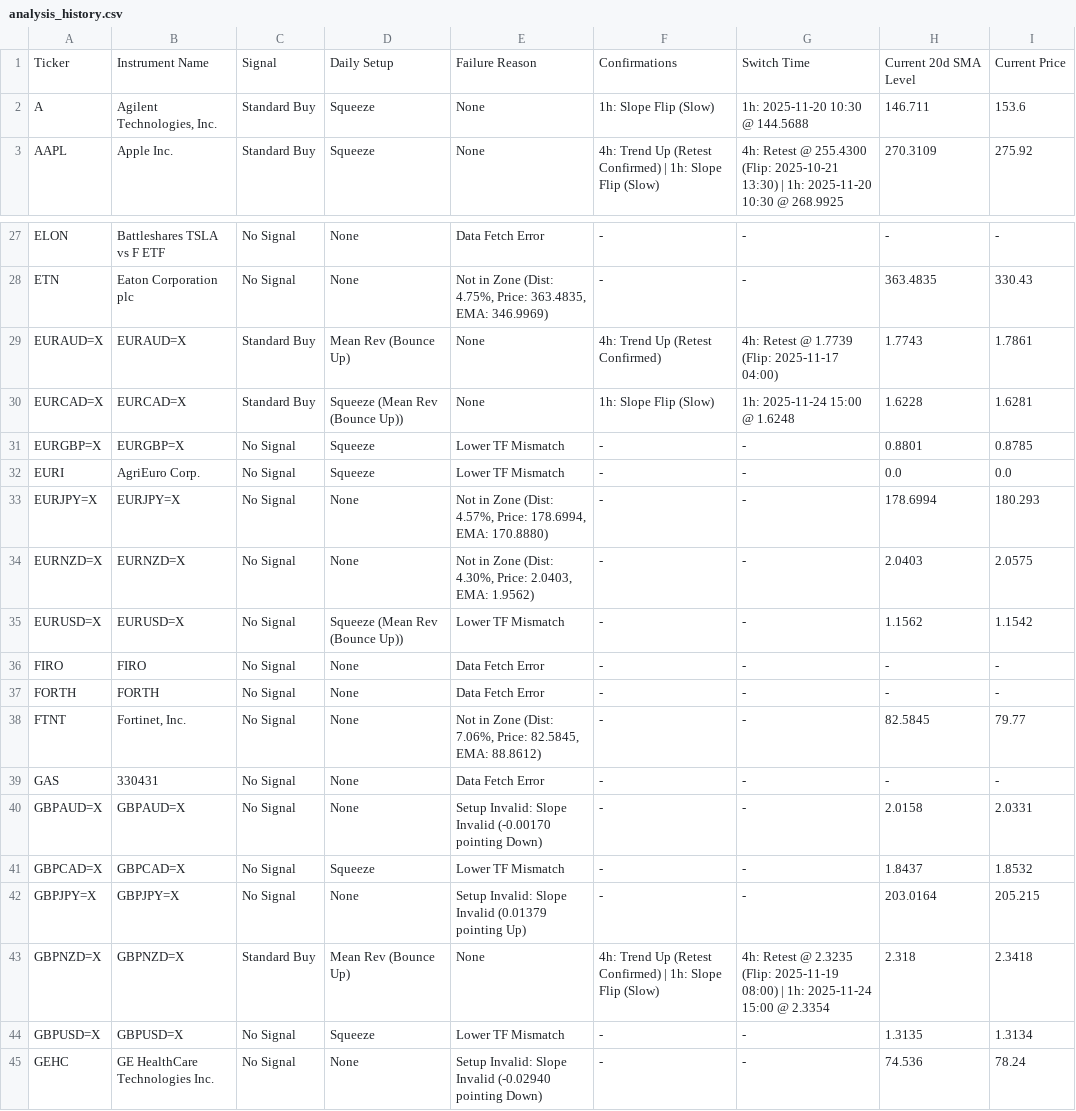
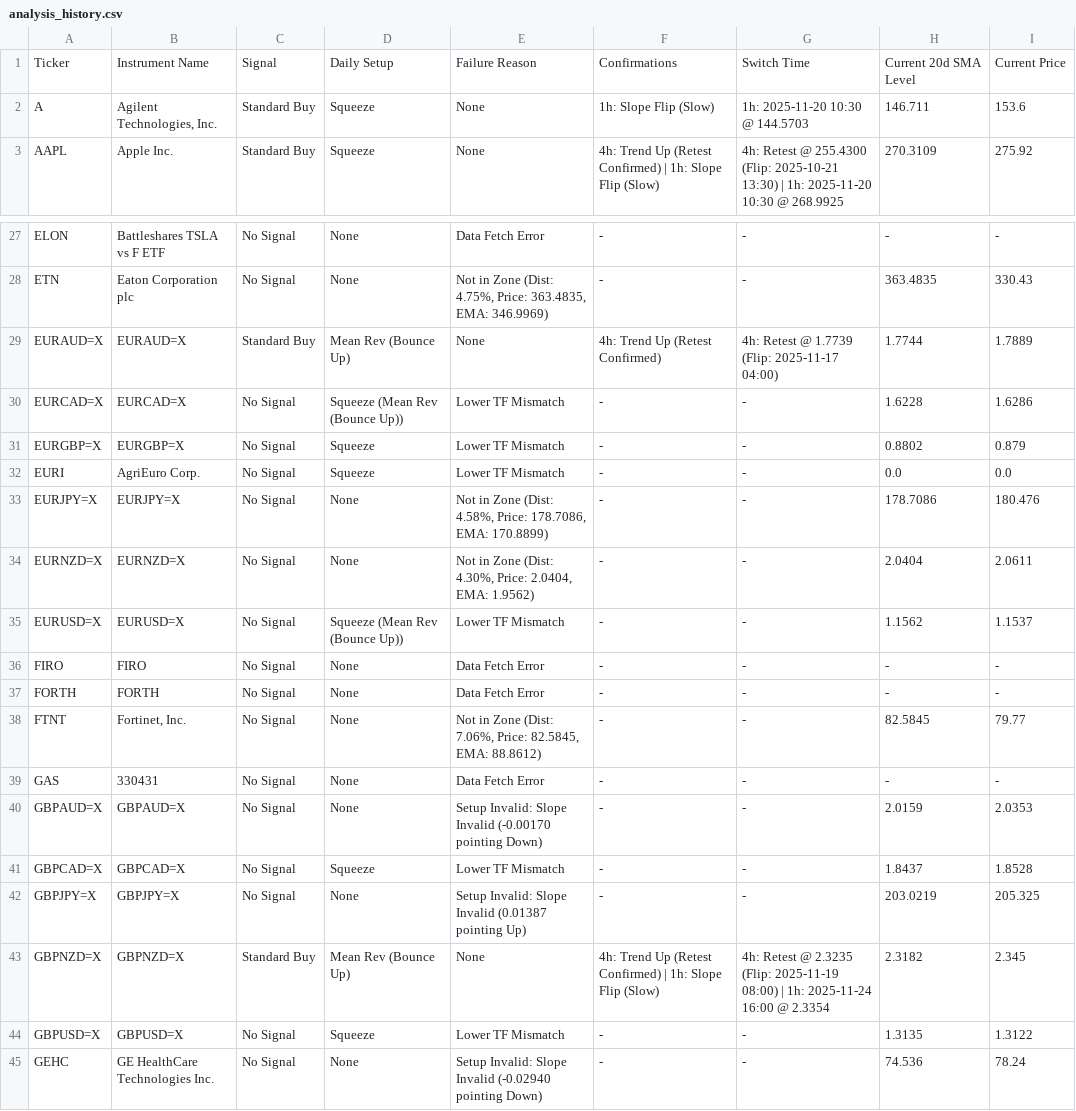
Before and after one commit to leongewv/automated-ticker-analyzer, a CSV file: analysis_history.csv, drawn as a sheet; only a part is shown, gaps mark what is left out; the diff covers the shown part only.

```diff
--- a/analysis_history.csv
+++ b/analysis_history.csv
@@ -1,3 +1,3 @@
 Ticker,Instrument Name,Signal,Daily Setup,Failure Reason,Confirmations,Switch Time,Current 20d SMA Level,Current Price
-A,"Agilent Technologies, Inc.",Standard Buy,Squeeze,None,1h: Slope Flip (Slow),1h: 2025-11-20 10:30 @ 144.5688,146.711,153.6
+A,"Agilent Technologies, Inc.",Standard Buy,Squeeze,None,1h: Slope Flip (Slow),1h: 2025-11-20 10:30 @ 144.5703,146.711,153.6
 AAPL,Apple Inc.,Standard Buy,Squeeze,None,4h: Trend Up (Retest Confirmed) | 1h: Slope Flip (Slow),4h: Retest @ 255.4300 (Flip: 2025-10-21 13:30) | 1h: 2025-11-20 10:30 @ 268.9925,270.3109,275.92
@@ -28,9 +28,9 @@ ELON,Battleshares TSLA vs F ETF,No Signal,None,Data Fetch Error,-,-,-,-
 ETN,Eaton Corporation plc,No Signal,None,"Not in Zone (Dist: 4.75%, Price: 363.4835, EMA: 346.9969)",-,-,363.4835,330.43
-EURAUD=X,EURAUD=X,Standard Buy,Mean Rev (Bounce Up),None,4h: Trend Up (Retest Confirmed),4h: Retest @ 1.7739 (Flip: 2025-11-17 04:00),1.7743,1.7861
-EURCAD=X,EURCAD=X,Standard Buy,Squeeze (Mean Rev (Bounce Up)),None,1h: Slope Flip (Slow),1h: 2025-11-24 15:00 @ 1.6248,1.6228,1.6281
-EURGBP=X,EURGBP=X,No Signal,Squeeze,Lower TF Mismatch,-,-,0.8801,0.8785
+EURAUD=X,EURAUD=X,Standard Buy,Mean Rev (Bounce Up),None,4h: Trend Up (Retest Confirmed),4h: Retest @ 1.7739 (Flip: 2025-11-17 04:00),1.7744,1.7889
+EURCAD=X,EURCAD=X,No Signal,Squeeze (Mean Rev (Bounce Up)),Lower TF Mismatch,-,-,1.6228,1.6286
+EURGBP=X,EURGBP=X,No Signal,Squeeze,Lower TF Mismatch,-,-,0.8802,0.879
 EURI,AgriEuro Corp.,No Signal,Squeeze,Lower TF Mismatch,-,-,0.0,0.0
-EURJPY=X,EURJPY=X,No Signal,None,"Not in Zone (Dist: 4.57%, Price: 178.6994, EMA: 170.8880)",-,-,178.6994,180.293
-EURNZD=X,EURNZD=X,No Signal,None,"Not in Zone (Dist: 4.30%, Price: 2.0403, EMA: 1.9562)",-,-,2.0403,2.0575
-EURUSD=X,EURUSD=X,No Signal,Squeeze (Mean Rev (Bounce Up)),Lower TF Mismatch,-,-,1.1562,1.1542
+EURJPY=X,EURJPY=X,No Signal,None,"Not in Zone (Dist: 4.58%, Price: 178.7086, EMA: 170.8899)",-,-,178.7086,180.476
+EURNZD=X,EURNZD=X,No Signal,None,"Not in Zone (Dist: 4.30%, Price: 2.0404, EMA: 1.9562)",-,-,2.0404,2.0611
+EURUSD=X,EURUSD=X,No Signal,Squeeze (Mean Rev (Bounce Up)),Lower TF Mismatch,-,-,1.1562,1.1537
 FIRO,FIRO,No Signal,None,Data Fetch Error,-,-,-,-
@@ -39,7 +39,7 @@ FTNT,"Fortinet, Inc.",No Signal,None,"Not in Zone (Dist: 7.06%, Price: 82.5845,
 GAS,330431,No Signal,None,Data Fetch Error,-,-,-,-
-GBPAUD=X,GBPAUD=X,No Signal,None,Setup Invalid: Slope Invalid (-0.00170 pointing Down),-,-,2.0158,2.0331
-GBPCAD=X,GBPCAD=X,No Signal,Squeeze,Lower TF Mismatch,-,-,1.8437,1.8532
-GBPJPY=X,GBPJPY=X,No Signal,None,Setup Invalid: Slope Invalid (0.01379 pointing Up),-,-,203.0164,205.215
-GBPNZD=X,GBPNZD=X,Standard Buy,Mean Rev (Bounce Up),None,4h: Trend Up (Retest Confirmed) | 1h: Slope Flip (Slow),4h: Retest @ 2.3235 (Flip: 2025-11-19 08:00) | 1h: 2025-11-24 15:00 @ 2.3354,2.318,2.3418
-GBPUSD=X,GBPUSD=X,No Signal,Squeeze,Lower TF Mismatch,-,-,1.3135,1.3134
+GBPAUD=X,GBPAUD=X,No Signal,None,Setup Invalid: Slope Invalid (-0.00170 pointing Down),-,-,2.0159,2.0353
+GBPCAD=X,GBPCAD=X,No Signal,Squeeze,Lower TF Mismatch,-,-,1.8437,1.8528
+GBPJPY=X,GBPJPY=X,No Signal,None,Setup Invalid: Slope Invalid (0.01387 pointing Up),-,-,203.0219,205.325
+GBPNZD=X,GBPNZD=X,Standard Buy,Mean Rev (Bounce Up),None,4h: Trend Up (Retest Confirmed) | 1h: Slope Flip (Slow),4h: Retest @ 2.3235 (Flip: 2025-11-19 08:00) | 1h: 2025-11-24 16:00 @ 2.3354,2.3182,2.345
+GBPUSD=X,GBPUSD=X,No Signal,Squeeze,Lower TF Mismatch,-,-,1.3135,1.3122
 GEHC,GE HealthCare Technologies Inc.,No Signal,None,Setup Invalid: Slope Invalid (-0.02940 pointing Down),-,-,74.536,78.24
```
Also changed, not shown: 25 edited cells elsewhere in this file.
